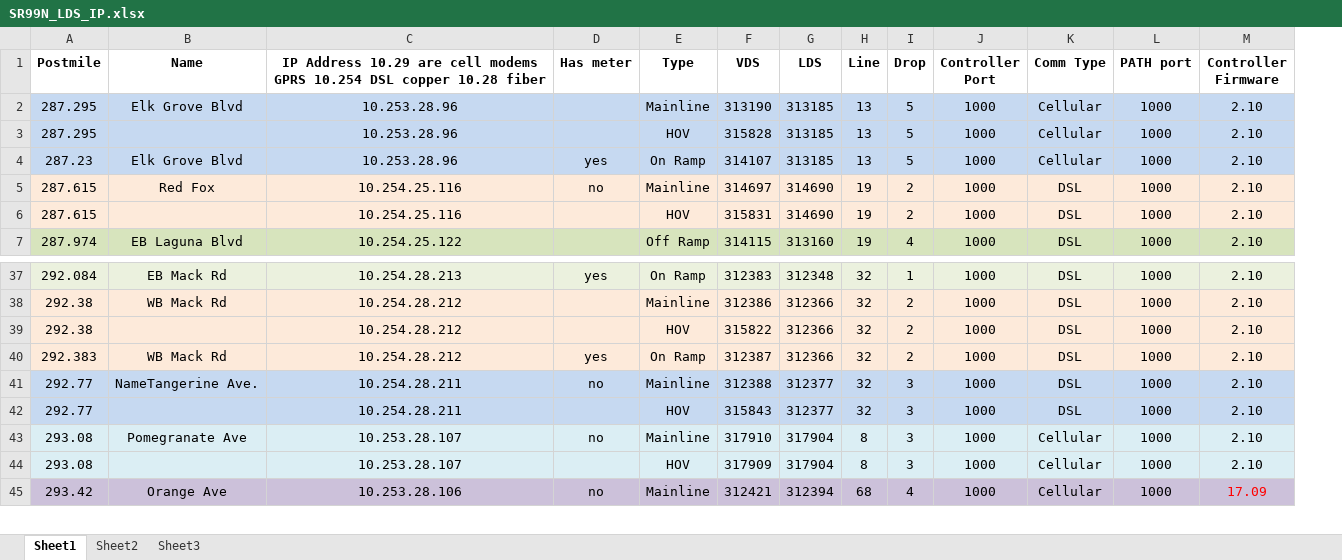
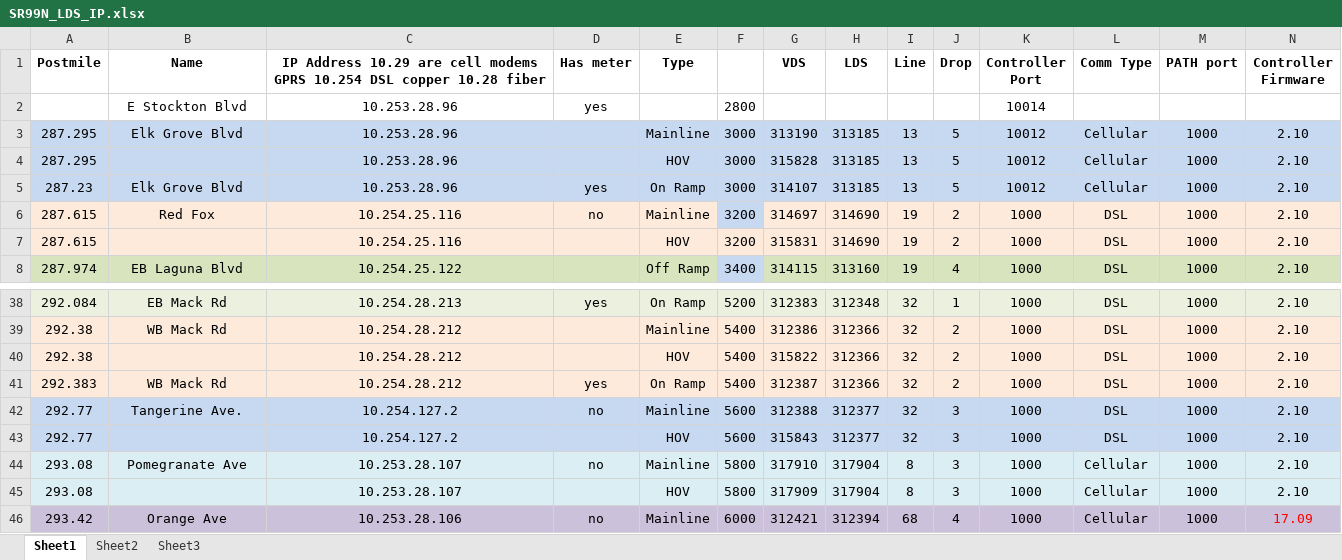
Before and after one commit to jspring/rfs-sr99_ramp_metering, an Excel workbook: doc/SR99N_LDS_IP.xlsx, sheet Sheet1, drawn as a sheet; only a part is shown, gaps mark what is left out; values as stored, in another font and other column widths than the file's, no borders; addresses are those after the commit; rows hold the shown columns only; the diff names each change by its address in the sheet, - before the commit and + after, or states it on an @@ line.

Commit message:
modified:   SR99N_LDS_IP.xlsx Changed IP address for Tangerine Ave

```diff
--- a/doc/SR99N_LDS_IP.xlsx (sheet Sheet1)
+++ b/doc/SR99N_LDS_IP.xlsx (sheet Sheet1)
+column F, rows 3-8: 3000 | 3000 | 3000 | 3200 | 3200 | 3400; rows 38-46: 5200 | 5400 | 5400 | 5400 | 5600 | 5600 | 5800 | 5800 | 6000
+row 2:  | E Stockton Blvd | 10.253.28.96 | yes |  | 2800 |  |  |  |  | 10014
-K3:K5 (Controller Port): 1000
+K3:K5 (Controller Port): 10012
-B42 (Name): NameTangerine Ave.
+B42 (Name): Tangerine Ave.
-C42:C43: 10.254.28.211
+C42:C43: 10.254.127.2
```
